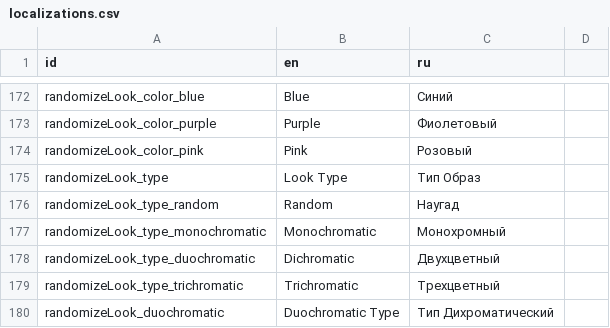
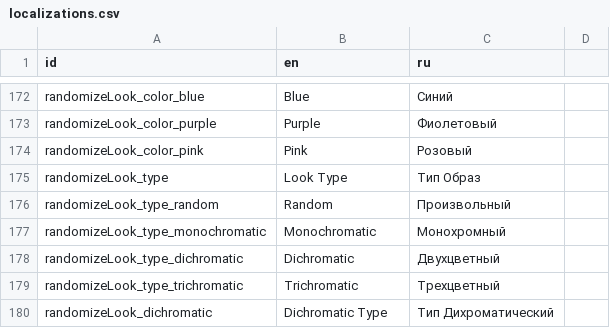
Before and after one commit to Grumpy-Kat/Makeup-App, a CSV file: makeup_app/localization/localizations.csv, drawn as a sheet; only a part is shown, gaps mark what is left out; the diff covers the shown part only.

Commit message:
Finished localizations and fixed spacing issues

```diff
--- a/makeup_app/localization/localizations.csv
+++ b/makeup_app/localization/localizations.csv
@@ -175,6 +175,6 @@ randomizeLook_color_pink,Pink,Розовый,
 randomizeLook_type,Look Type,Тип Образ,
-randomizeLook_type_random,Random,Наугад,
+randomizeLook_type_random,Random,Произвольный,
 randomizeLook_type_monochromatic,Monochromatic,Монохромный,
-randomizeLook_type_duochromatic,Dichromatic,Двухцветный,
+randomizeLook_type_dichromatic,Dichromatic,Двухцветный,
 randomizeLook_type_trichromatic,Trichromatic,Трехцветный,
-randomizeLook_duochromatic,Duochromatic Type,Тип Дихроматический,
+randomizeLook_dichromatic,Dichromatic Type,Тип Дихроматический ,
```
Also changed, not shown: 28 edited cells elsewhere in this file, 3 other files.
